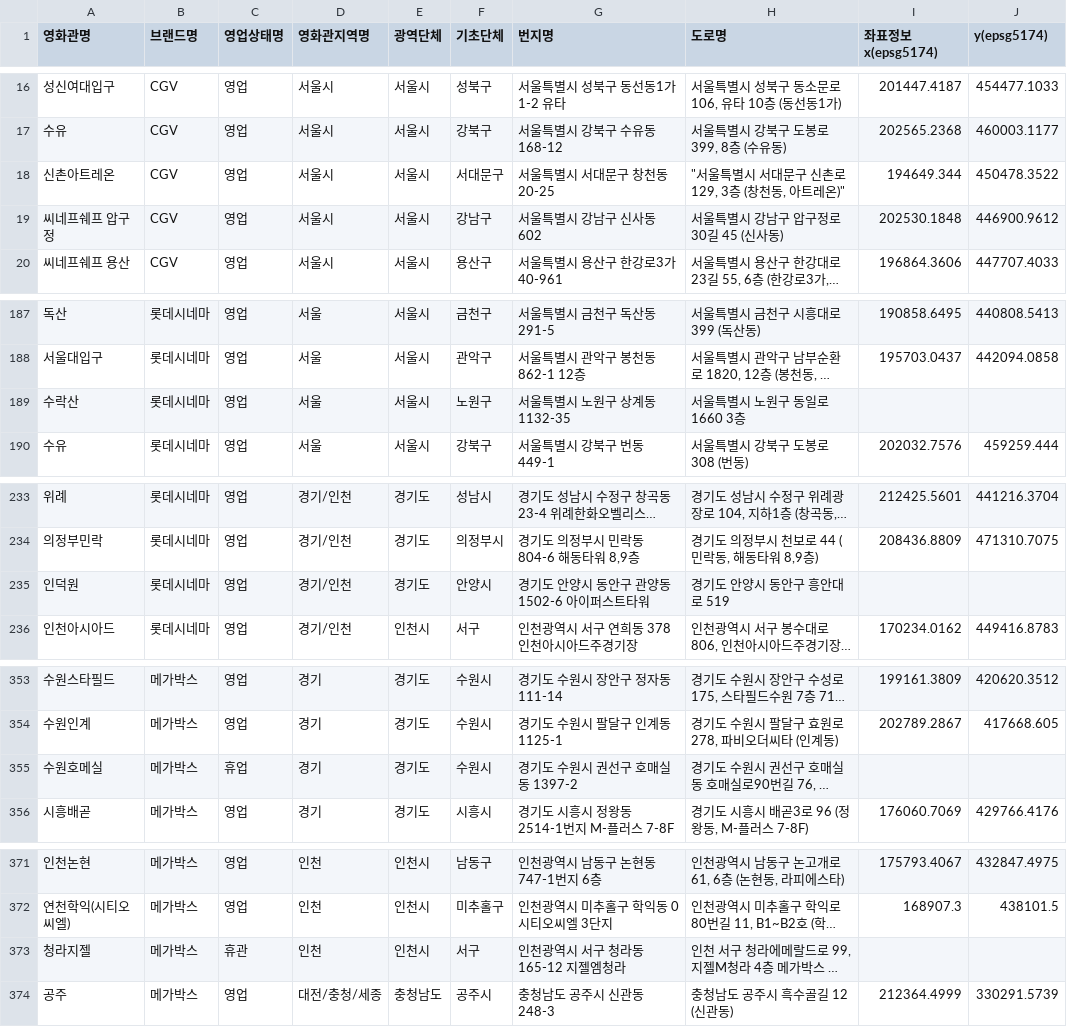
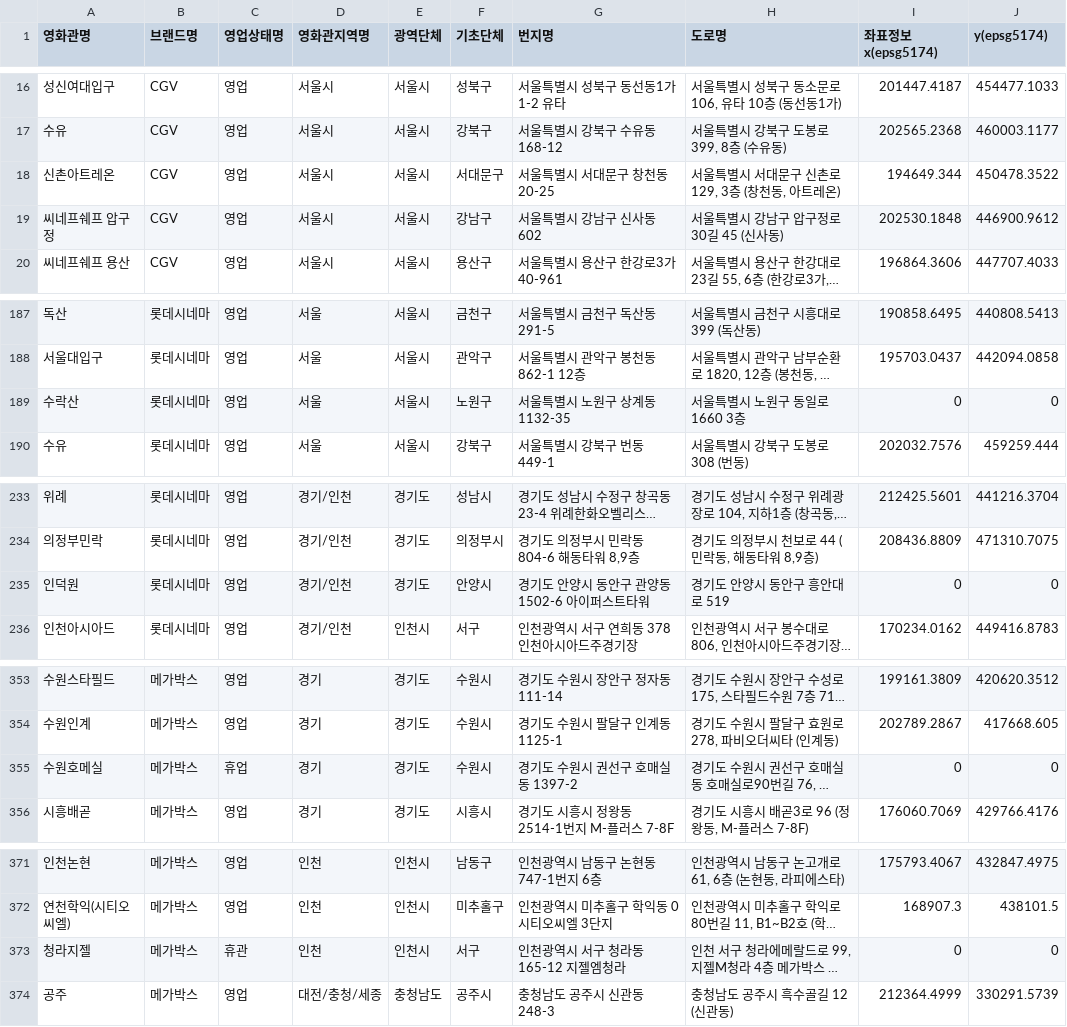
Before and after one commit to hanlee99/moviesite, a CSV file: demo/src/main/resources/data/cinema-data.csv, drawn as a sheet; only a part is shown, gaps mark what is left out; long unchanged cells end in …; the diff covers the shown part only; the diff names each change by its address in the sheet, - before the commit and + after, or states it on an @@ line.

```diff
--- a/demo/src/main/resources/data/cinema-data.csv
+++ b/demo/src/main/resources/data/cinema-data.csv
-H18 (도로명): "서울특별시 서대문구 신촌로 129, 3층 (창천동, 아트레온)"
+H18 (도로명): 서울특별시 서대문구 신촌로 129, 3층 (창천동, 아트레온)
-I189 (좌표정보x(epsg5174)): (empty)
+I189 (좌표정보x(epsg5174)): 0
-J189 (y(epsg5174)): (empty)
+J189 (y(epsg5174)): 0
-I235 (좌표정보x(epsg5174)): (empty)
+I235 (좌표정보x(epsg5174)): 0
-J235 (y(epsg5174)): (empty)
+J235 (y(epsg5174)): 0
-I355 (좌표정보x(epsg5174)): (empty)
+I355 (좌표정보x(epsg5174)): 0
-J355 (y(epsg5174)): (empty)
+J355 (y(epsg5174)): 0
-I373 (좌표정보x(epsg5174)): (empty)
+I373 (좌표정보x(epsg5174)): 0
-J373 (y(epsg5174)): (empty)
+J373 (y(epsg5174)): 0
```
Also changed, not shown: 3 edited cells elsewhere in this file, 25 other files.
